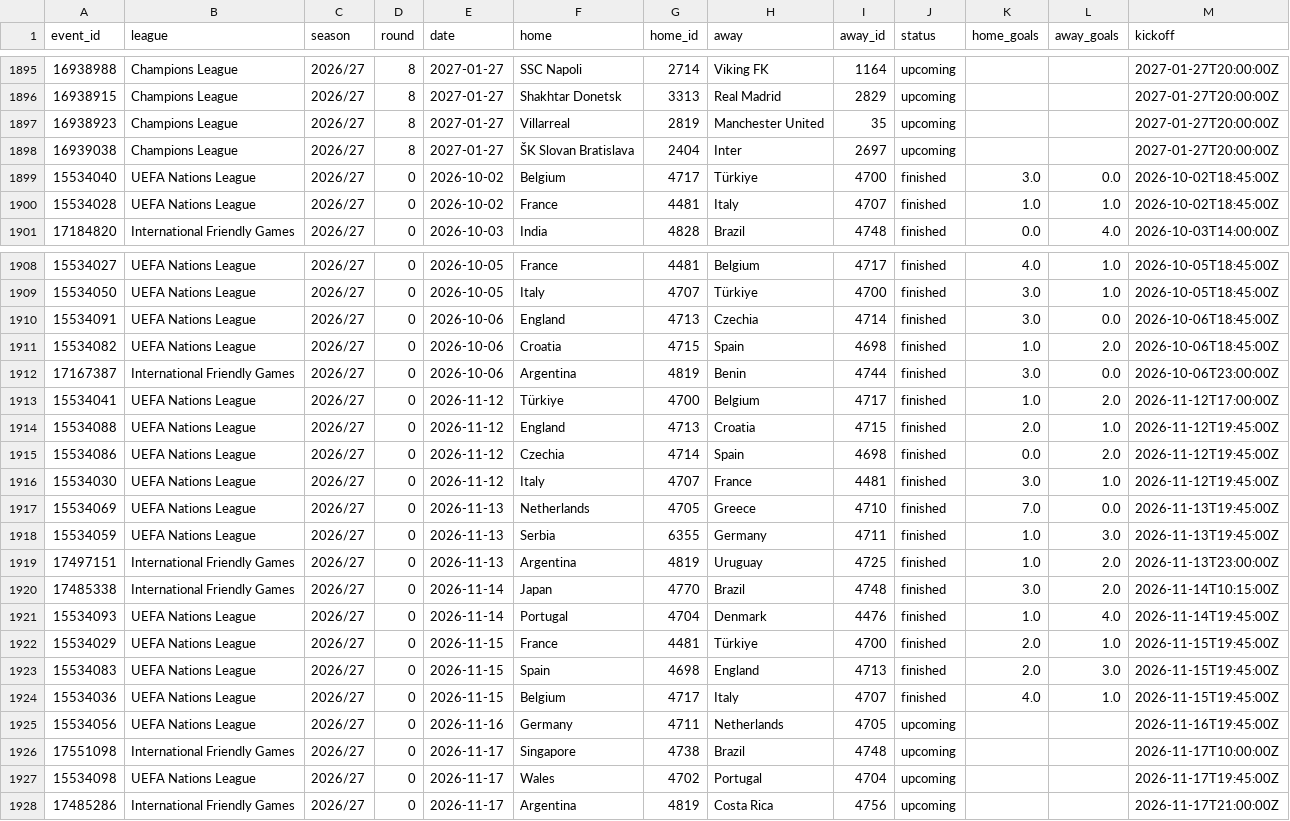
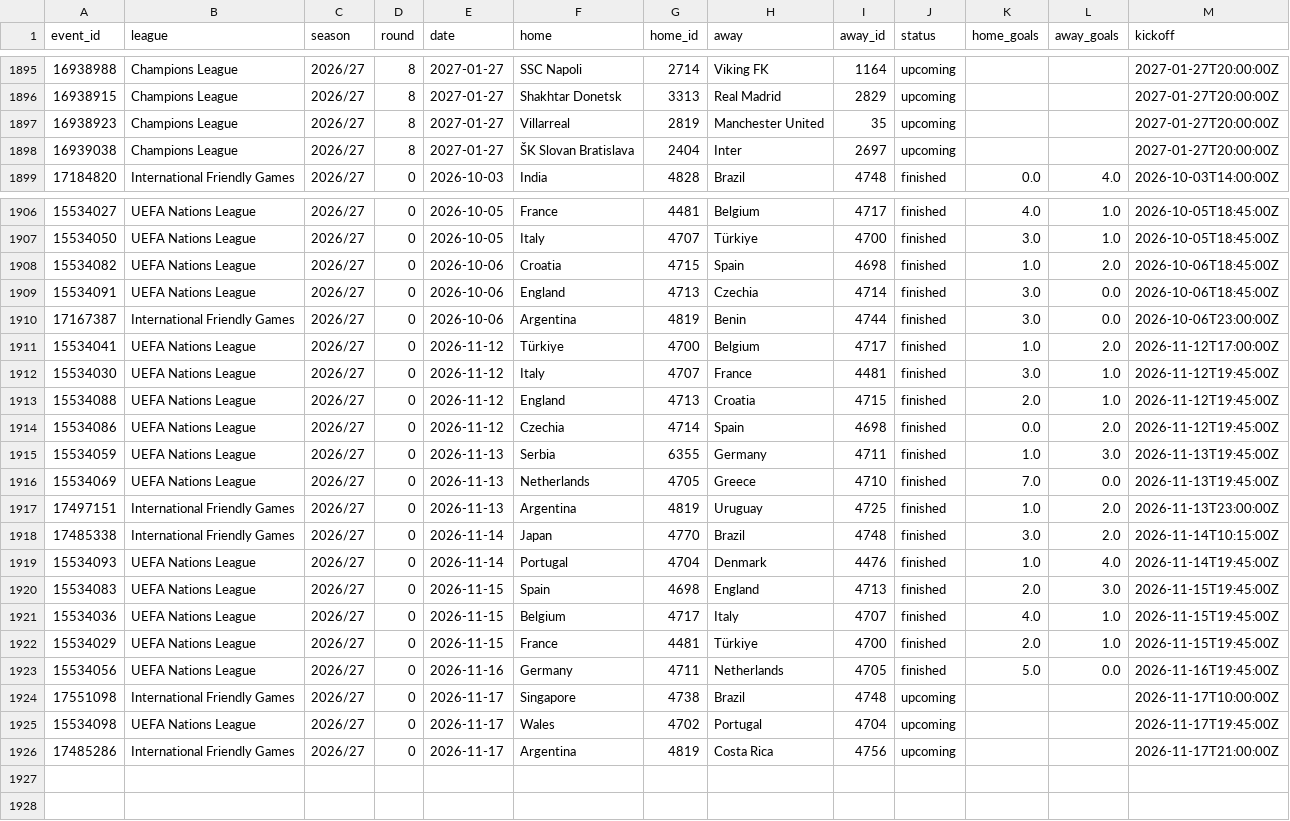
Before and after one commit to Sharone-12/Footy, a CSV file: data/processed/matches_26_27.csv, drawn as a sheet; only a part is shown, gaps mark what is left out.

Commit message:
refresh 2026-11-17 09:23

```diff
--- a/data/processed/matches_26_27.csv
+++ b/data/processed/matches_26_27.csv
@@ -1898,4 +1898,2 @@ event_id,league,season,round,date,home,home_id,away,away_id,status,home_goals,aw
 16939038,Champions League,2026/27,8,2027-01-27,ŠK Slovan Bratislava,2404,Inter,2697,upcoming,,,2027-01-27T20:00:00Z
-15534040,UEFA Nations League,2026/27,0,2026-10-02,Belgium,4717,Türkiye,4700,finished,3.0,0.0,2026-10-02T18:45:00Z
-15534028,UEFA Nations League,2026/27,0,2026-10-02,France,4481,Italy,4707,finished,1.0,1.0,2026-10-02T18:45:00Z
 17184820,International Friendly Games,2026/27,0,2026-10-03,India,4828,Brazil,4748,finished,0.0,4.0,2026-10-03T14:00:00Z
@@ -1909,11 +1907,11 @@ event_id,league,season,round,date,home,home_id,away,away_id,status,home_goals,aw
 15534050,UEFA Nations League,2026/27,0,2026-10-05,Italy,4707,Türkiye,4700,finished,3.0,1.0,2026-10-05T18:45:00Z
+15534082,UEFA Nations League,2026/27,0,2026-10-06,Croatia,4715,Spain,4698,finished,1.0,2.0,2026-10-06T18:45:00Z
 15534091,UEFA Nations League,2026/27,0,2026-10-06,England,4713,Czechia,4714,finished,3.0,0.0,2026-10-06T18:45:00Z
-15534082,UEFA Nations League,2026/27,0,2026-10-06,Croatia,4715,Spain,4698,finished,1.0,2.0,2026-10-06T18:45:00Z
 17167387,International Friendly Games,2026/27,0,2026-10-06,Argentina,4819,Benin,4744,finished,3.0,0.0,2026-10-06T23:00:00Z
 15534041,UEFA Nations League,2026/27,0,2026-11-12,Türkiye,4700,Belgium,4717,finished,1.0,2.0,2026-11-12T17:00:00Z
+15534030,UEFA Nations League,2026/27,0,2026-11-12,Italy,4707,France,4481,finished,3.0,1.0,2026-11-12T19:45:00Z
 15534088,UEFA Nations League,2026/27,0,2026-11-12,England,4713,Croatia,4715,finished,2.0,1.0,2026-11-12T19:45:00Z
 15534086,UEFA Nations League,2026/27,0,2026-11-12,Czechia,4714,Spain,4698,finished,0.0,2.0,2026-11-12T19:45:00Z
-15534030,UEFA Nations League,2026/27,0,2026-11-12,Italy,4707,France,4481,finished,3.0,1.0,2026-11-12T19:45:00Z
+15534059,UEFA Nations League,2026/27,0,2026-11-13,Serbia,6355,Germany,4711,finished,1.0,3.0,2026-11-13T19:45:00Z
 15534069,UEFA Nations League,2026/27,0,2026-11-13,Netherlands,4705,Greece,4710,finished,7.0,0.0,2026-11-13T19:45:00Z
-15534059,UEFA Nations League,2026/27,0,2026-11-13,Serbia,6355,Germany,4711,finished,1.0,3.0,2026-11-13T19:45:00Z
 17497151,International Friendly Games,2026/27,0,2026-11-13,Argentina,4819,Uruguay,4725,finished,1.0,2.0,2026-11-13T23:00:00Z
@@ -1921,6 +1919,6 @@ event_id,league,season,round,date,home,home_id,away,away_id,status,home_goals,aw
 15534093,UEFA Nations League,2026/27,0,2026-11-14,Portugal,4704,Denmark,4476,finished,1.0,4.0,2026-11-14T19:45:00Z
-15534029,UEFA Nations League,2026/27,0,2026-11-15,France,4481,Türkiye,4700,finished,2.0,1.0,2026-11-15T19:45:00Z
 15534083,UEFA Nations League,2026/27,0,2026-11-15,Spain,4698,England,4713,finished,2.0,3.0,2026-11-15T19:45:00Z
 15534036,UEFA Nations League,2026/27,0,2026-11-15,Belgium,4717,Italy,4707,finished,4.0,1.0,2026-11-15T19:45:00Z
-15534056,UEFA Nations League,2026/27,0,2026-11-16,Germany,4711,Netherlands,4705,upcoming,,,2026-11-16T19:45:00Z
+15534029,UEFA Nations League,2026/27,0,2026-11-15,France,4481,Türkiye,4700,finished,2.0,1.0,2026-11-15T19:45:00Z
+15534056,UEFA Nations League,2026/27,0,2026-11-16,Germany,4711,Netherlands,4705,finished,5.0,0.0,2026-11-16T19:45:00Z
 17551098,International Friendly Games,2026/27,0,2026-11-17,Singapore,4738,Brazil,4748,upcoming,,,2026-11-17T10:00:00Z
```
